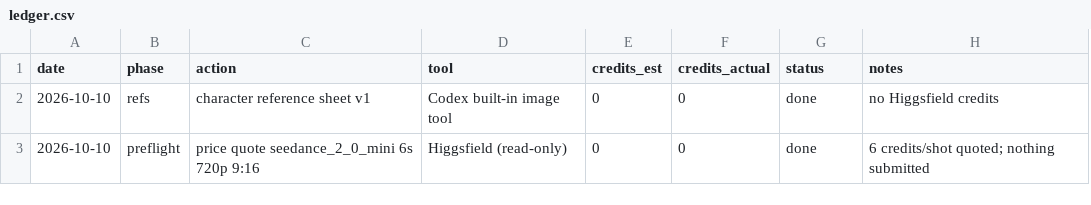
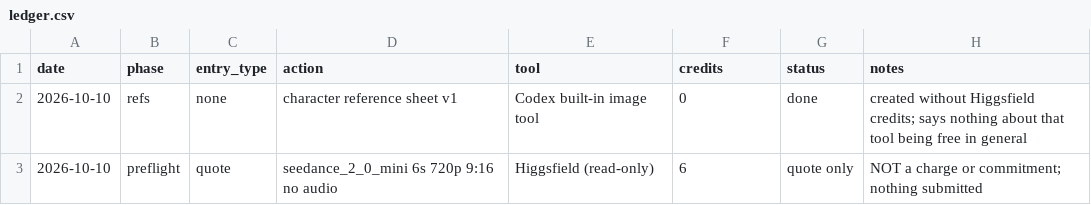
Before and after one commit to TamirSivilia/TamirSivilia, a CSV file: bunnys-rainbow-hop/docs/ledger.csv, drawn as a sheet; removed rows and columns are numbered as before the commit, all else as after; the diff names each change by its address in the sheet, - before the commit and + after, or states it on an @@ line.

```diff
--- a/bunnys-rainbow-hop/docs/ledger.csv
+++ b/bunnys-rainbow-hop/docs/ledger.csv
+column C (entry_type), rows 2-3: none | quote
-column E (credits_est), rows 2-3: 0 | 0
-F1: credits_actual
+F1: credits
-H2 (notes): no Higgsfield credits
+H2 (notes): created without Higgsfield credits; says nothing about that tool being free in general
-D3 (action): price quote seedance_2_0_mini 6s 720p 9:16
+D3 (action): seedance_2_0_mini 6s 720p 9:16 no audio
-F3 (credits): 0
+F3 (credits): 6
-G3 (status): done
+G3 (status): quote only
-H3 (notes): 6 credits/shot quoted; nothing submitted
+H3 (notes): NOT a charge or commitment; nothing submitted
```
Also changed, not shown: 3 other files.
